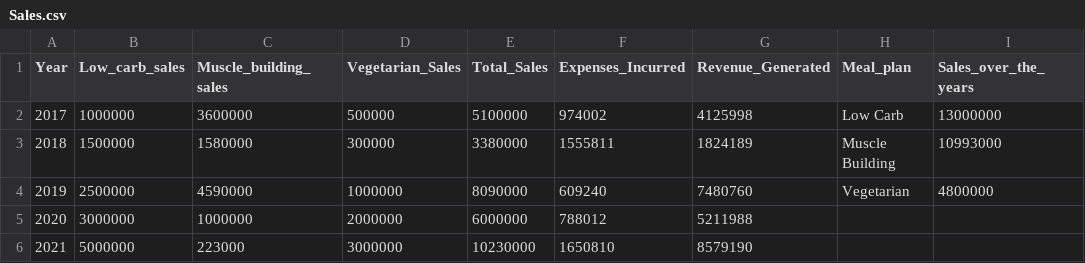
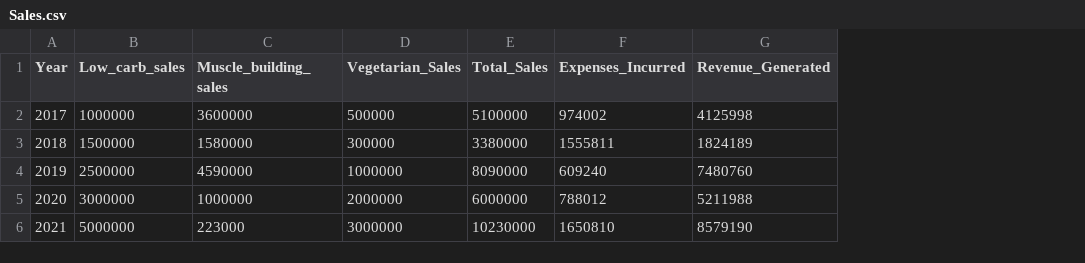
Before and after one commit to prrriyaaa/excel, a CSV file: Sales.csv, drawn as a sheet; the diff names each change by its address in the sheet, - before the commit and + after, or states it on an @@ line.

Commit message:
Update Sales.csv

```diff
--- a/Sales.csv
+++ b/Sales.csv
-column H (Meal_plan), rows 2-4: Low Carb | Muscle Building | Vegetarian
-column I (Sales_over_the_years), rows 2-4: 13000000 | 10993000 | 4800000
```
